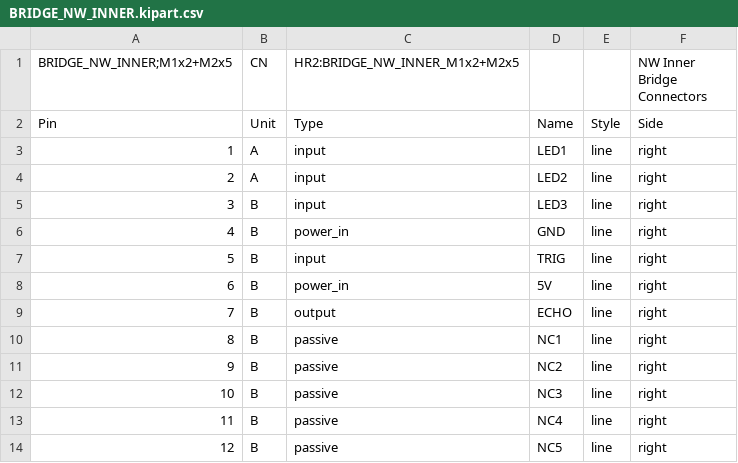
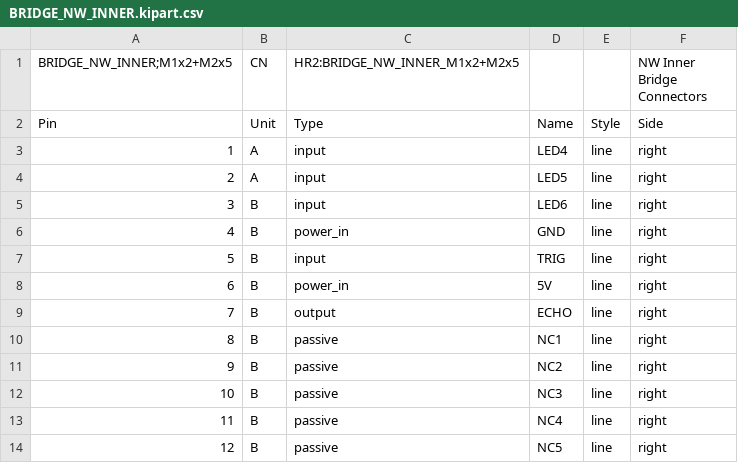
Before and after one commit to hbrobotics/hbrc_ros_robot_platform, a CSV file: electrical/orders/order1/kiparts/BRIDGE_NW_INNER.kipart.csv, drawn as a sheet.

```diff
--- a/electrical/orders/order1/kiparts/BRIDGE_NW_INNER.kipart.csv
+++ b/electrical/orders/order1/kiparts/BRIDGE_NW_INNER.kipart.csv
@@ -2,5 +2,5 @@
 "Pin", "Unit", "Type",     "Name", "Style", "Side"
-"1",   "A",    "input",    "LED1", "line",  "right"
-"2",   "A",    "input",    "LED2", "line",  "right"
-"3",   "B",    "input",    "LED3", "line",  "right"
+"1",   "A",    "input",    "LED4", "line",  "right"
+"2",   "A",    "input",    "LED5", "line",  "right"
+"3",   "B",    "input",    "LED6", "line",  "right"
 "4",   "B",    "power_in", "GND",  "line",  "right"
```
Also changed, not shown: electrical/orders/order1/kiparts/BRIDGE_NW_OUTER.kipart.csv, electrical/orders/order1/kiparts/BRIDGE_SE_INNER.kipart.csv, 6 other files.
